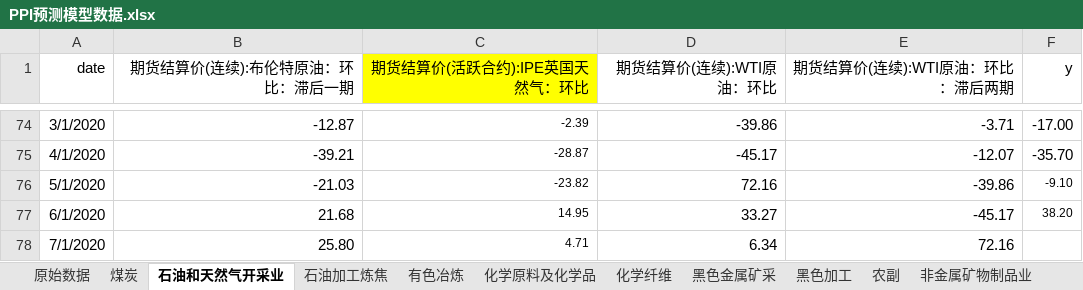
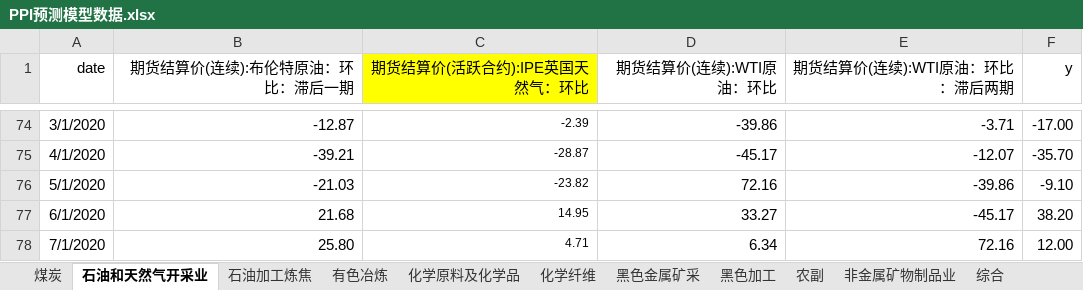
Before and after one commit to 0x-Yolo/Data_Tools, an Excel workbook: PPI-models/PPI预测模型数据.xlsx, sheet 石油和天然气开采业, drawn as a sheet; only a part is shown, gaps mark what is left out; values as stored, in another font and other column widths than the file's, no borders; the diff names each change by its address in the sheet, - before the commit and + after, or states it on an @@ line.

```diff
--- a/PPI-models/PPI预测模型数据.xlsx (sheet 石油和天然气开采业)
+++ b/PPI-models/PPI预测模型数据.xlsx (sheet 石油和天然气开采业)
@@ F76:F77 text size: larger @@
-F78 (y): (empty)
+F78 (y): 12.00
```
Also changed, not shown: sheet 综合, sheet 化学纤维, sheet 所用指标, sheet 农副, sheet 化学原料及化学品, sheet 黑色金属矿采, 7 more sheets, other sheet tabs, formulas that keep their value.
